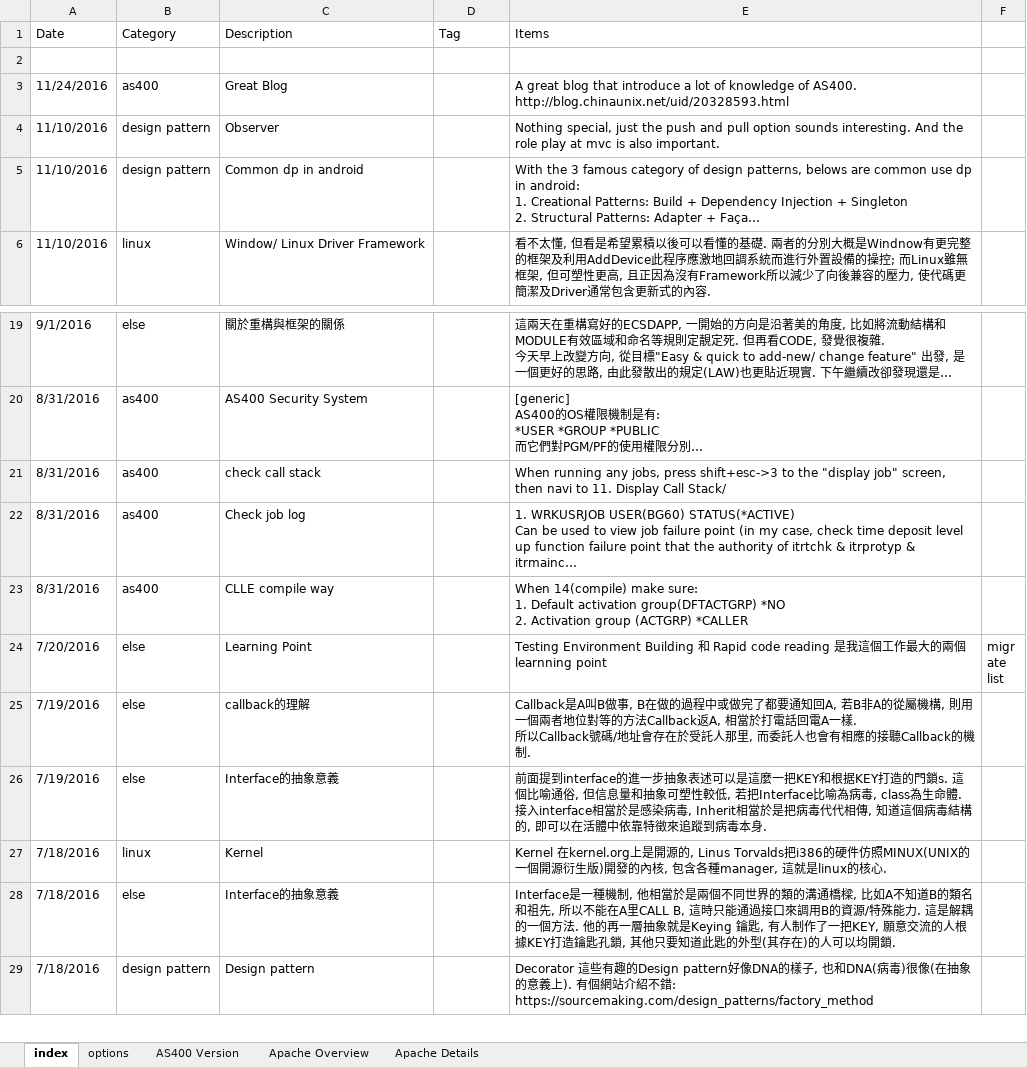
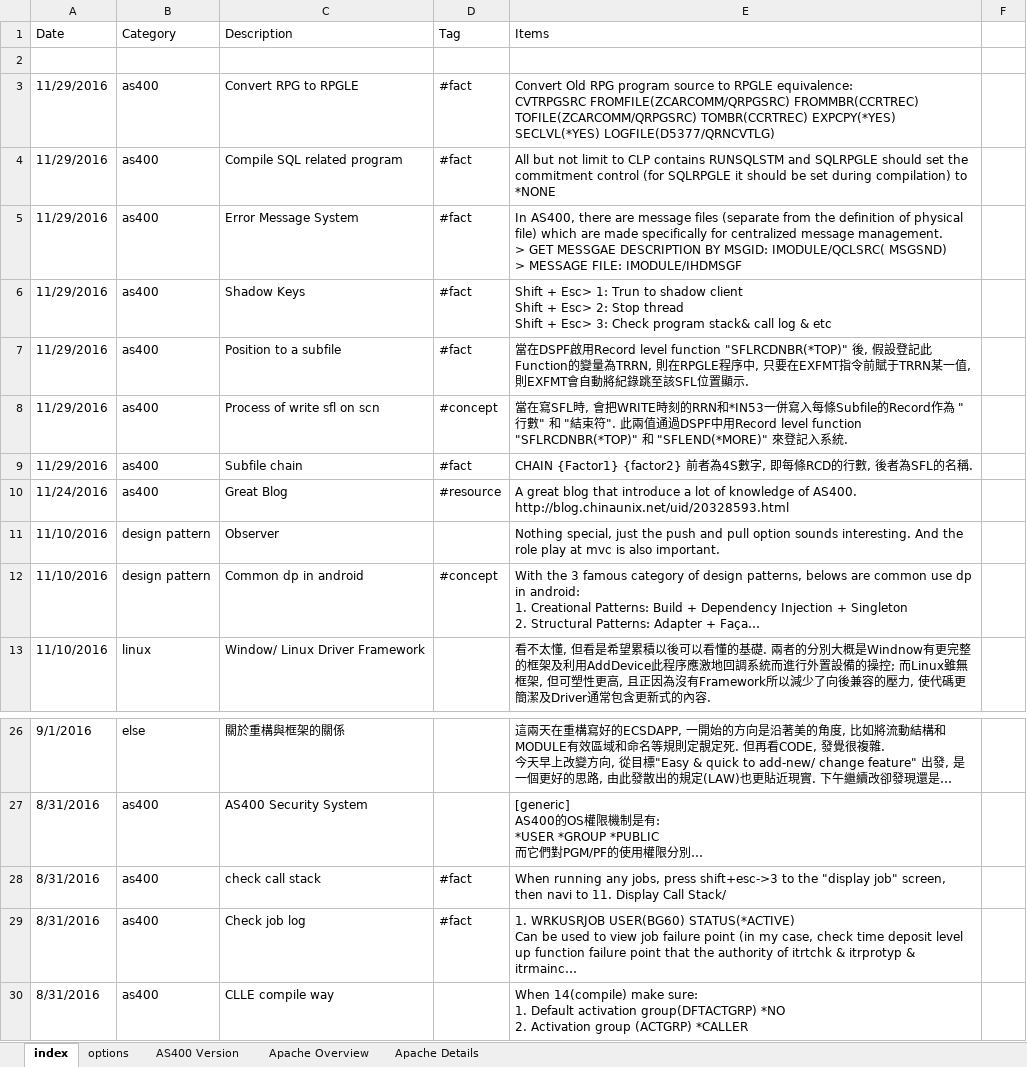
Before and after one commit to mylesieong/code_library, an Excel workbook: index.xlsx, sheet index, drawn as a sheet; only a part is shown, gaps mark what is left out; the shorter side is filled out with more unchanged rows; long unchanged cells end in …; values as stored, in another font and other column widths than the file's, no cell formats; charts and pictures not drawn; addresses are those after the commit; ↵ is a line break in a cell; the diff names each change by its address in the sheet, - before the commit and + after, or states it on an @@ line.

Commit message:
Explicit Commit

```diff
--- a/index.xlsx (sheet index)
+++ b/index.xlsx (sheet index)
+row 3: 11/29/2016 | as400 | Convert RPG to RPGLE | #fact | Convert Old RPG program source to RPGLE equivalence: ↵ CVTRPGSRC FROMFILE(ZCARCOMM/QRPGSRC) FROMMBR(CCRTREC) ↵ TOFILE(ZCARCOMM/QRPGSRC) TOMBR(CCRTREC) EXPCPY(*YES) ↵ SECLVL(*YES) LOGFILE(D5377/QRNCVTLG)
+row 4: 11/29/2016 | as400 | Compile SQL related program | #fact | All but not limit to CLP contains RUNSQLSTM and SQLRPGLE should set the commitment control (for SQLRPGLE it should be set during compilation) to *NONE
+row 5: 11/29/2016 | as400 | Error Message System | #fact | In AS400, there are message files (separate from the definition of physical file) which are made specifically for centralized message management. ↵ > GET MESSGAE DESCRIPTION BY MSGID: IMODULE/QCLSRC( MSGSND) ↵ > MESSAGE FILE: IMODULE/IHDMSGF
+row 6: 11/29/2016 | as400 | Shadow Keys | #fact | Shift + Esc> 1: Trun to shadow client ↵ Shift + Esc> 2: Stop thread ↵ Shift + Esc> 3: Check program stack& call log & etc
+row 7: 11/29/2016 | as400 | Position to a subfile | #fact | 當在DSPF啟用Record level function "SFLRCDNBR(*TOP)" 後, 假設登記此Function的變量為TRRN, 則在RPGLE程序中, 只要在EXFMT指令前賦于TRRN某一值, 則EXFMT會自動將紀錄跳至該SFL位置顯示.
+row 8: 11/29/2016 | as400 | Process of write sfl on scn | #concept | 當在寫SFL時, 會把WRITE時刻的RRN和*IN53一併寫入每條Subfile的Record作為 "行數" 和 "結束符". 此兩值通過DSPF中用Record level function "SFLRCDNBR(*TOP)" 和 "SFLEND(*MORE)" 來登記入系統.
+row 9: 11/29/2016 | as400 | Subfile chain | #fact | CHAIN {Factor1} {factor2} 前者為4S數字, 即每條RCD的行數, 後者為SFL的名稱.
-D10 (Tag): (empty)
+D10 (Tag): #resource
-D12 (Tag): (empty)
+D12 (Tag): #concept
-D28:D29 (Tag): (empty)
+D28:D29 (Tag): #fact
```
Also changed, not shown: sheet options, cell formats, charts or pictures, 1 other file.
